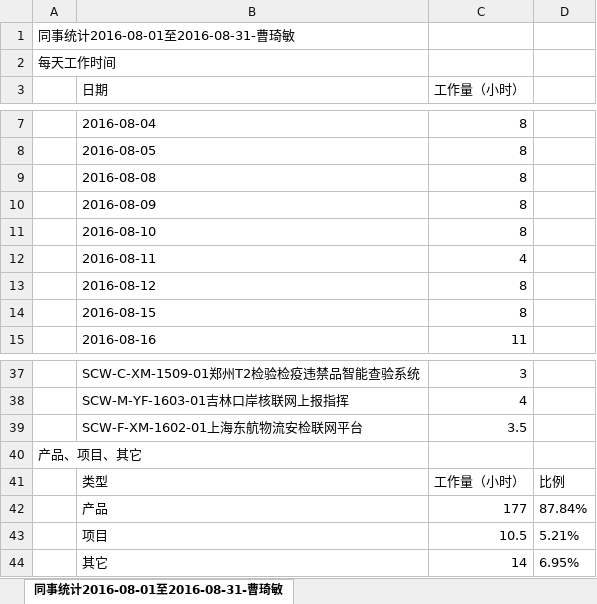
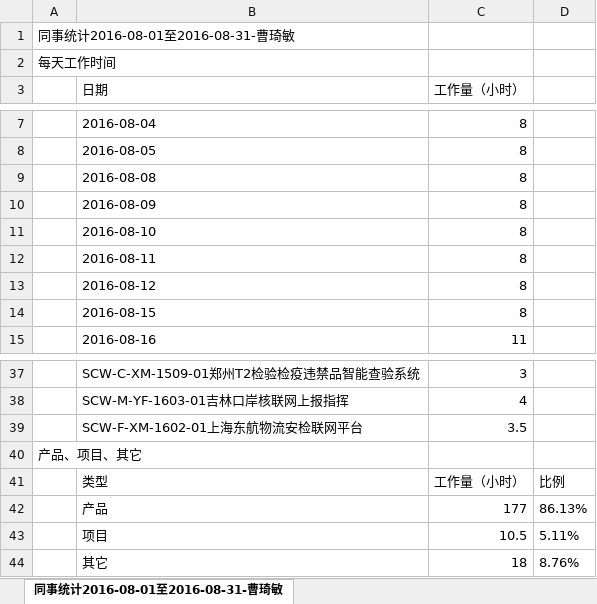
Before and after one commit to c-array/workapp, an Excel workbook: admin/report/同事统计2016-08-01至2016-08-31-曹琦敏.xlsx, sheet 同事统计2016-08-01至2016-08-31-曹琦敏, drawn as a sheet; only a part is shown, gaps mark what is left out; values as stored, in another font and other column widths than the file's, no borders; the diff names each change by its address in the sheet, - before the commit and + after, or states it on an @@ line.

```diff
--- a/admin/report/同事统计2016-08-01至2016-08-31-曹琦敏.xlsx (sheet 同事统计2016-08-01至2016-08-31-曹琦敏)
+++ b/admin/report/同事统计2016-08-01至2016-08-31-曹琦敏.xlsx (sheet 同事统计2016-08-01至2016-08-31-曹琦敏)
-C12 (工作量（小时）): 4
+C12 (工作量（小时）): 8
-D42: 87.84%
+D42: 86.13%
-D43: 5.21%
+D43: 5.11%
-C44 (工作量（小时）): 14
+C44 (工作量（小时）): 18
-D44: 6.95%
+D44: 8.76%
```
Also changed, not shown: 14 other files.
